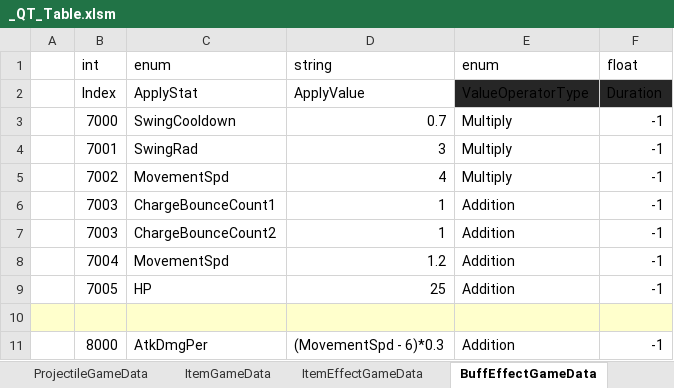
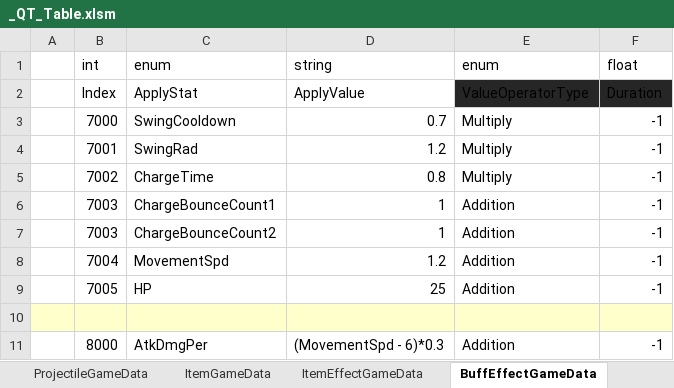
Before and after one commit to Cuty444/QT_Proto, an Excel workbook: _GameData/_QT_Table.xlsm, sheet BuffEffectGameData, drawn as a sheet; only a part is shown; values as stored, in another font and other column widths than the file's, no borders; table styles not drawn; the diff names each change by its address in the sheet, - before the commit and + after, or states it on an @@ line.

```diff
--- a/_GameData/_QT_Table.xlsm (sheet BuffEffectGameData)
+++ b/_GameData/_QT_Table.xlsm (sheet BuffEffectGameData)
-D4 (string): 3
+D4 (string): 1.2
-C5 (enum): MovementSpd
+C5 (enum): ChargeTime
-D5 (string): 4
+D5 (string): 0.8
```
Also changed, not shown: 1 other file.
